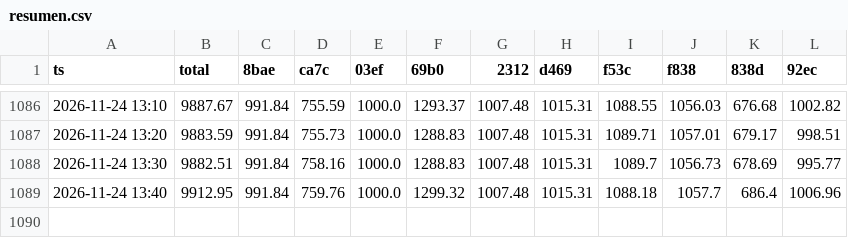
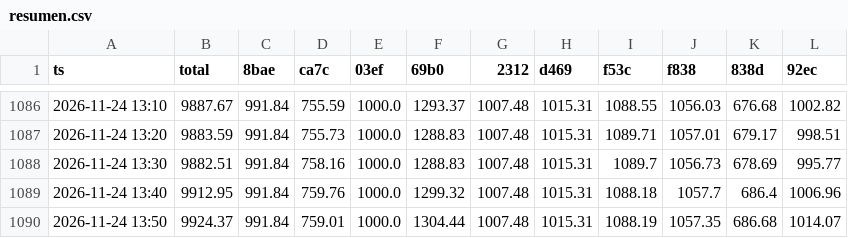
Before and after one commit to eriphelo15/nexus-replicator, a CSV file: v1/resumen.csv, drawn as a sheet; only a part is shown, gaps mark what is left out.

Commit message:
perps 2026-11-24 14:00

```diff
--- a/v1/resumen.csv
+++ b/v1/resumen.csv
@@ -1089 +1089,2 @@ ts,total,8bae,ca7c,03ef,69b0,2312,d469,f53c,f838,838d,92ec
 2026-11-24 13:40,9912.95,991.84,759.76,1000.0,1299.32,1007.48,1015.31,1088.18,1057.7,686.4,1006.96
+2026-11-24 13:50,9924.37,991.84,759.01,1000.0,1304.44,1007.48,1015.31,1088.19,1057.35,686.68,1014.07
```
